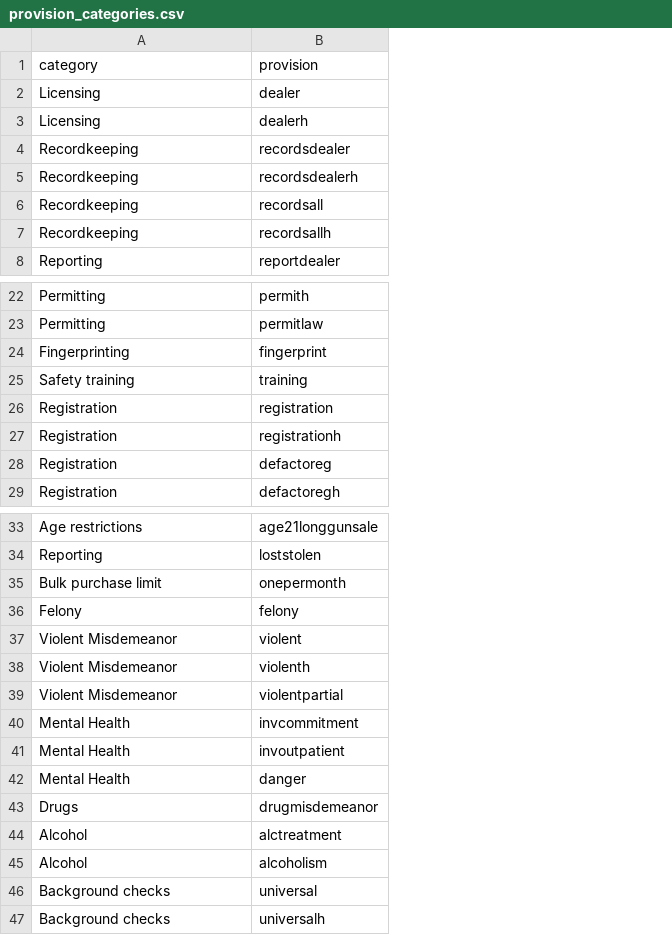
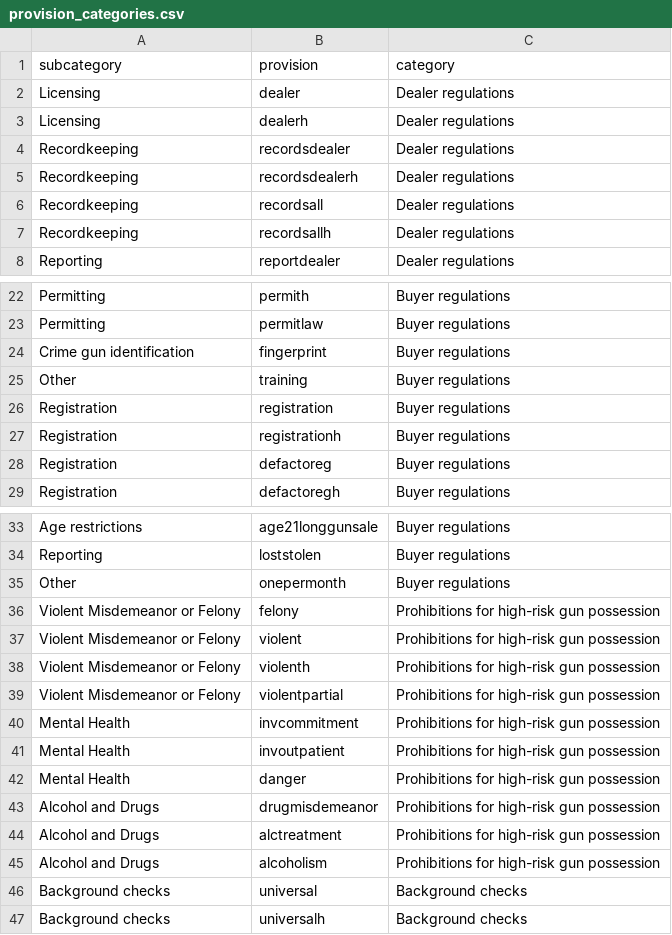
Before and after one commit to jonathanshuai/springboard-capstone1, a CSV file: data/raw/provision_categories.csv, drawn as a sheet; only a part is shown, gaps mark what is left out; the diff covers the shown part only; the diff names each change by its address in the sheet, - before the commit and + after, or states it on an @@ line.

Commit message:
checkpoint with bubbles

```diff
--- a/data/raw/provision_categories.csv
+++ b/data/raw/provision_categories.csv
+column C (category), rows 2-8: all Dealer regulations; rows 22-29: all Buyer regulations; rows 33-47: Buyer regulations | Buyer regulations | Buyer regulations | Prohibitions for high-risk gun possession | Prohibitions for high-risk gun possession | Prohibitions for high-risk gun possession | Prohibitions for high-risk gun possession | Prohibitions for high-risk gun possession | Prohibitions for high-risk gun possession | Prohibitions for high-risk gun possession | Prohibitions for high-risk gun possession | Prohibitions for high-risk gun possession | Prohibitions for high-risk gun possession | Background checks | Background checks
-A1: category
+A1: subcategory
-A24 (subcategory): Fingerprinting
+A24 (subcategory): Crime gun identification
-A25 (subcategory): Safety training
+A25 (subcategory): Other
-A35 (subcategory): Bulk purchase limit
+A35 (subcategory): Other
-A36 (subcategory): Felony
+A36 (subcategory): Violent Misdemeanor or Felony
-A37:A39 (subcategory): Violent Misdemeanor
+A37:A39 (subcategory): Violent Misdemeanor or Felony
-A43 (subcategory): Drugs
+A43 (subcategory): Alcohol and Drugs
-A44:A45 (subcategory): Alcohol
+A44:A45 (subcategory): Alcohol and Drugs
```
Also changed, not shown: 11 edited cells elsewhere in this file, 6 other files.
